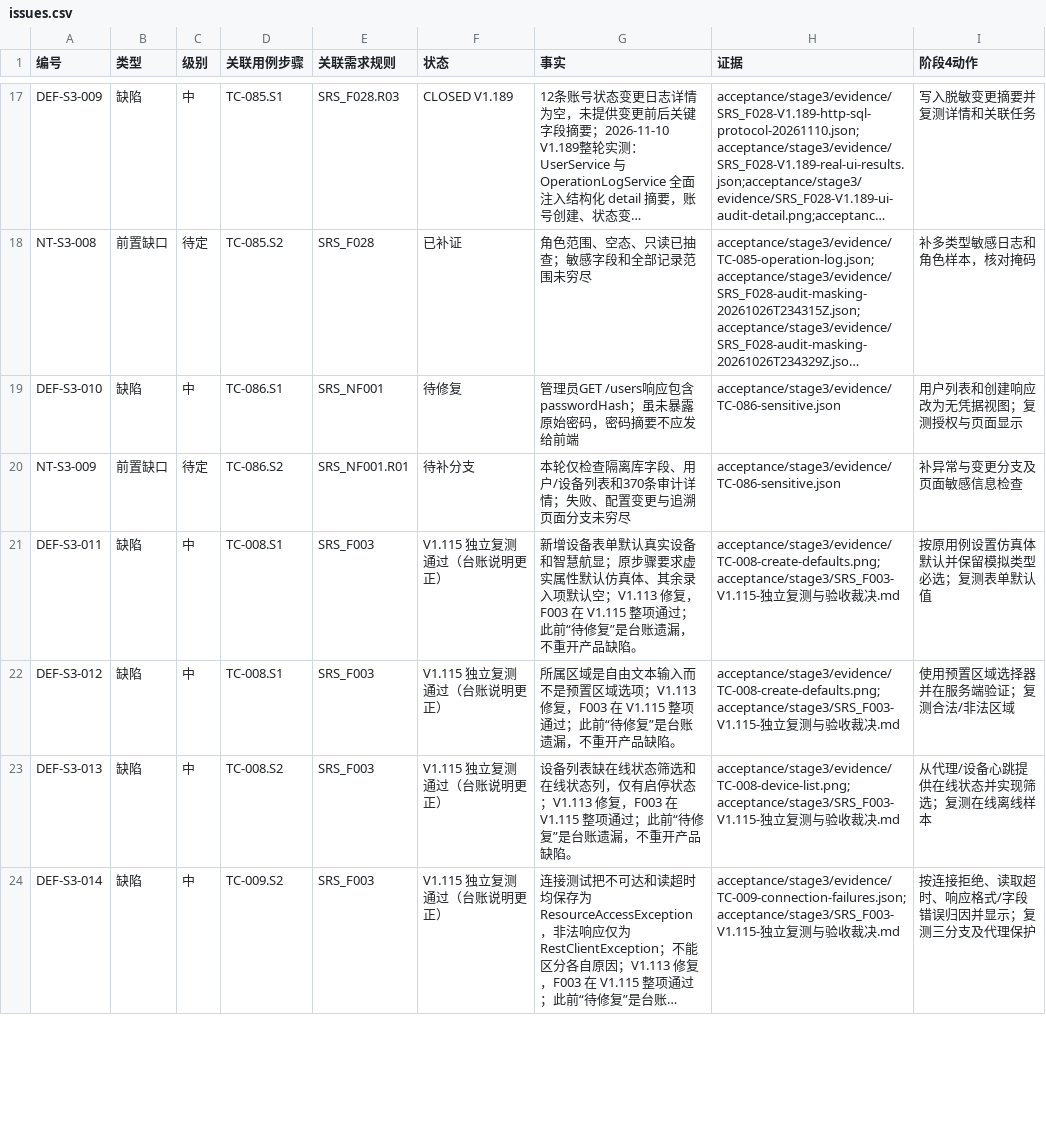
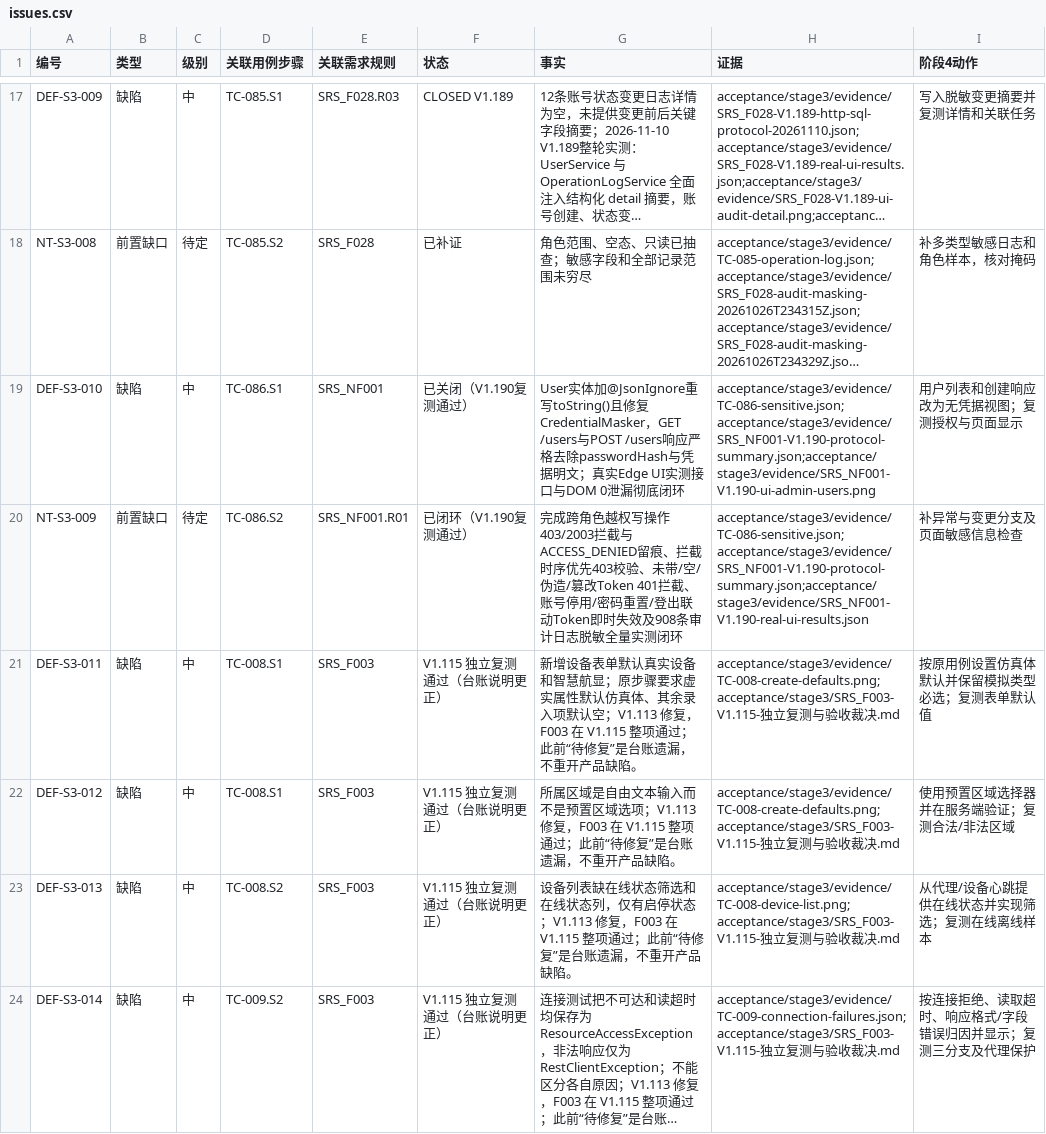
Before and after one commit to steedcy/TP-main, a CSV file: acceptance/stage3/issues.csv, drawn as a sheet; only a part is shown, gaps mark what is left out; long unchanged cells end in …; the diff names each change by its address in the sheet, - before the commit and + after, or states it on an @@ line.

```diff
--- a/acceptance/stage3/issues.csv
+++ b/acceptance/stage3/issues.csv
-F19 (状态): 待修复
+F19 (状态): 已关闭（V1.190复测通过）
-G19 (事实): 管理员GET /users响应包含passwordHash；虽未暴露原始密码，密码摘要不应发给前端
+G19 (事实): User实体加@JsonIgnore重写toString()且修复CredentialMasker，GET /users与POST /users响应严格去除passwordHash与凭据明文；真实Edge UI实测接口与DOM 0泄漏彻底闭环
-H19 (证据): acceptance/stage3/evidence/TC-086-sensitive.json
+H19 (证据): acceptance/stage3/evidence/TC-086-sensitive.json;acceptance/stage3/evidence/SRS_NF001-V1.190-protocol-summary.json;acceptance/stage3/evidence/SRS_NF001-V1.190-ui-admin-users.png
-F20 (状态): 待补分支
+F20 (状态): 已闭环（V1.190复测通过）
-G20 (事实): 本轮仅检查隔离库字段、用户/设备列表和370条审计详情；失败、配置变更与追溯页面分支未穷尽
+G20 (事实): 完成跨角色越权写操作403/2003拦截与ACCESS_DENIED留痕、拦截时序优先403校验、未带/空/伪造/篡改Token 401拦截、账号停用/密码重置/登出联动Token即时失效及908条审计日志脱敏全量实测闭环
-H20 (证据): acceptance/stage3/evidence/TC-086-sensitive.json
+H20 (证据): acceptance/stage3/evidence/TC-086-sensitive.json;acceptance/stage3/evidence/SRS_NF001-V1.190-protocol-summary.json;acceptance/stage3/evidence/SRS_NF001-V1.190-real-ui-results.json
```
Also changed, not shown: acceptance/stage3/rules.csv, acceptance/stage3/steps.csv, 13 other files.
